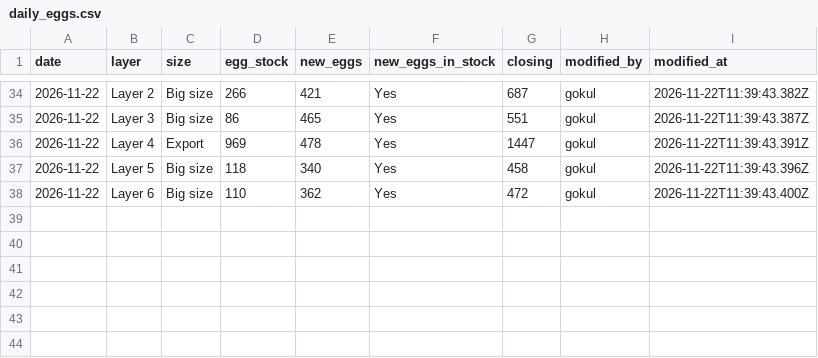
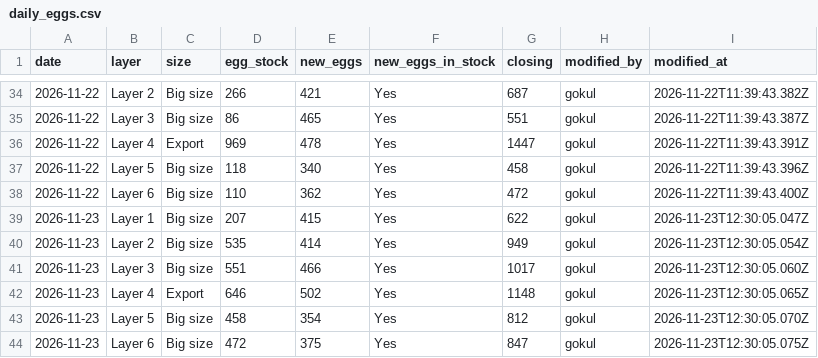
Before and after one commit to slmchandran/dailysvicdata, a CSV file: archive/2026-11/daily_eggs.csv, drawn as a sheet; only a part is shown, gaps mark what is left out.

Commit message:
archive 2026-11 daily_eggs.csv [by admin]

```diff
--- a/archive/2026-11/daily_eggs.csv
+++ b/archive/2026-11/daily_eggs.csv
@@ -38 +38,7 @@ date,layer,size,egg_stock,new_eggs,new_eggs_in_stock,closing,modified_by,modifie
 2026-11-22,Layer 6,Big size,110,362,Yes,472,gokul,2026-11-22T11:39:43.400Z
+2026-11-23,Layer 1,Big size,207,415,Yes,622,gokul,2026-11-23T12:30:05.047Z
+2026-11-23,Layer 2,Big size,535,414,Yes,949,gokul,2026-11-23T12:30:05.054Z
+2026-11-23,Layer 3,Big size,551,466,Yes,1017,gokul,2026-11-23T12:30:05.060Z
+2026-11-23,Layer 4,Export,646,502,Yes,1148,gokul,2026-11-23T12:30:05.065Z
+2026-11-23,Layer 5,Big size,458,354,Yes,812,gokul,2026-11-23T12:30:05.070Z
+2026-11-23,Layer 6,Big size,472,375,Yes,847,gokul,2026-11-23T12:30:05.075Z
```
